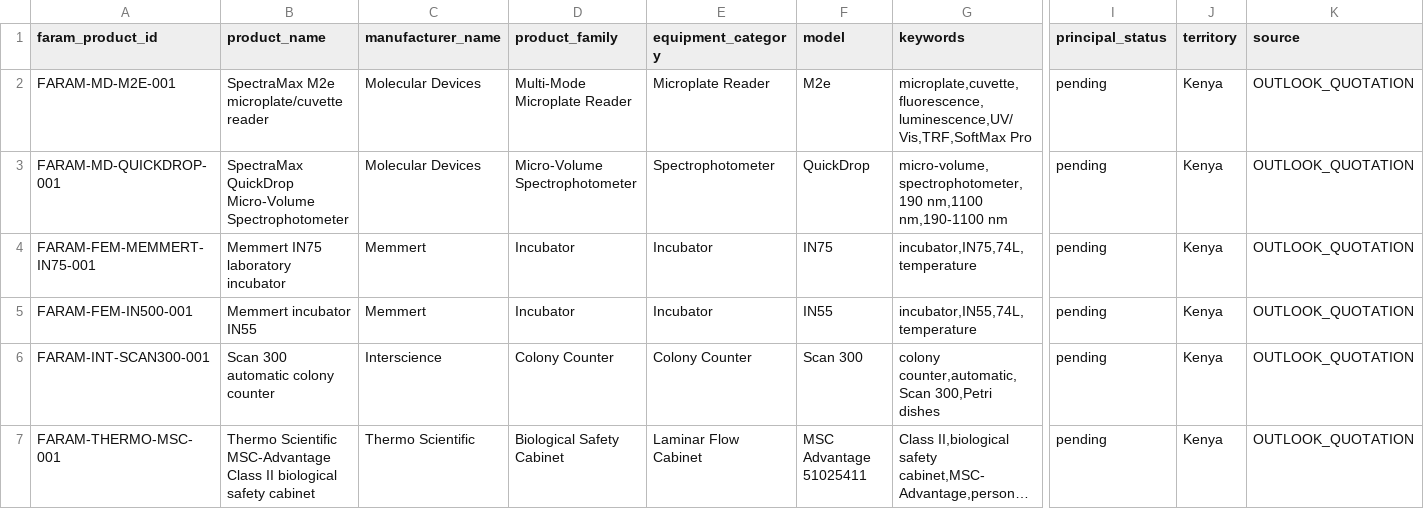
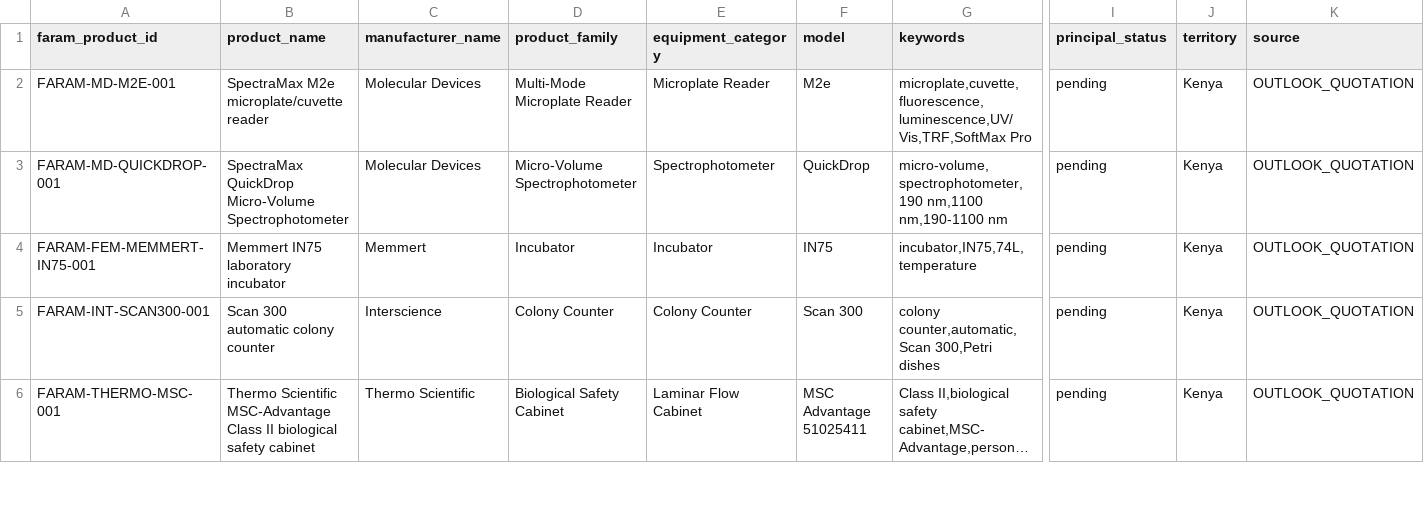
Before and after one commit to ogmomanyi/health-infra-tracker, a CSV file: data/faram_product_catalogue.csv, drawn as a sheet; only a part is shown, gaps mark what is left out; long unchanged cells end in …; rows hold the shown columns only; the diff covers the shown part only; the diff names each change by its address in the sheet, - before the commit and + after, or states it on an @@ line.

Commit message:
Tighten Faram catalogue records to source-supported models

```diff
--- a/data/faram_product_catalogue.csv
+++ b/data/faram_product_catalogue.csv
-row 5: FARAM-FEM-IN500-001 | Memmert incubator IN55 | Memmert | Incubator | Incubator | IN55 | incubator,IN55,74L,temperature | pending | Kenya | OUTLOOK_QUOTATION
```
Also changed, not shown: 2 removed rows and 5 edited cells elsewhere in this file.
